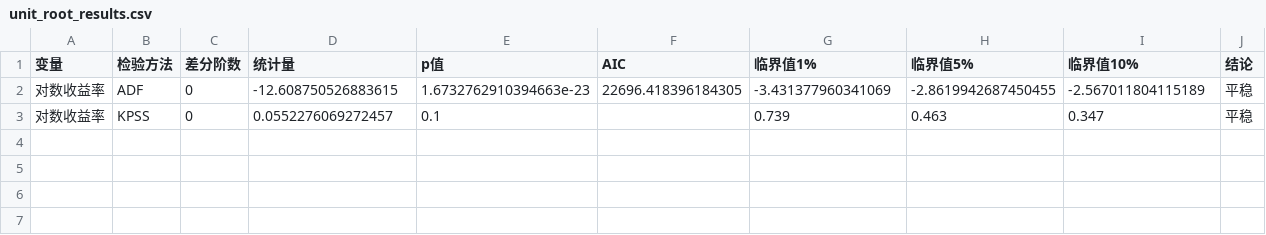
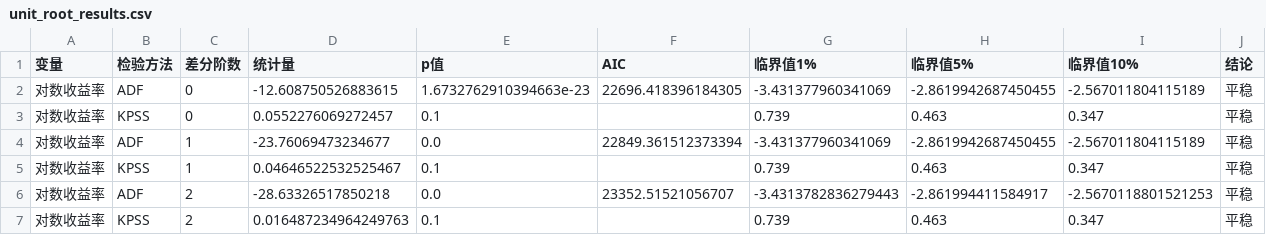
Before and after one commit to Greenmilkvvv/TSA-project-things, a CSV file: results/output/unit_root_results.csv, drawn as a sheet; the diff names each change by its address in the sheet, - before the commit and + after, or states it on an @@ line.

```diff
--- a/results/output/unit_root_results.csv
+++ b/results/output/unit_root_results.csv
+row 4: 对数收益率 | ADF | 1 | -23.76069473234677 | 0.0 | 22849.361512373394 | -3.431377960341069 | -2.8619942687450455 | -2.567011804115189 | 平稳
+row 5: 对数收益率 | KPSS | 1 | 0.04646522532525467 | 0.1 |  | 0.739 | 0.463 | 0.347 | 平稳
+row 6: 对数收益率 | ADF | 2 | -28.63326517850218 | 0.0 | 23352.51521056707 | -3.4313782836279443 | -2.861994411584917 | -2.5670118801521253 | 平稳
+row 7: 对数收益率 | KPSS | 2 | 0.016487234964249763 | 0.1 |  | 0.739 | 0.463 | 0.347 | 平稳
```
Also changed, not shown: results/tables/table_unit_root.csv, 19 other files.
